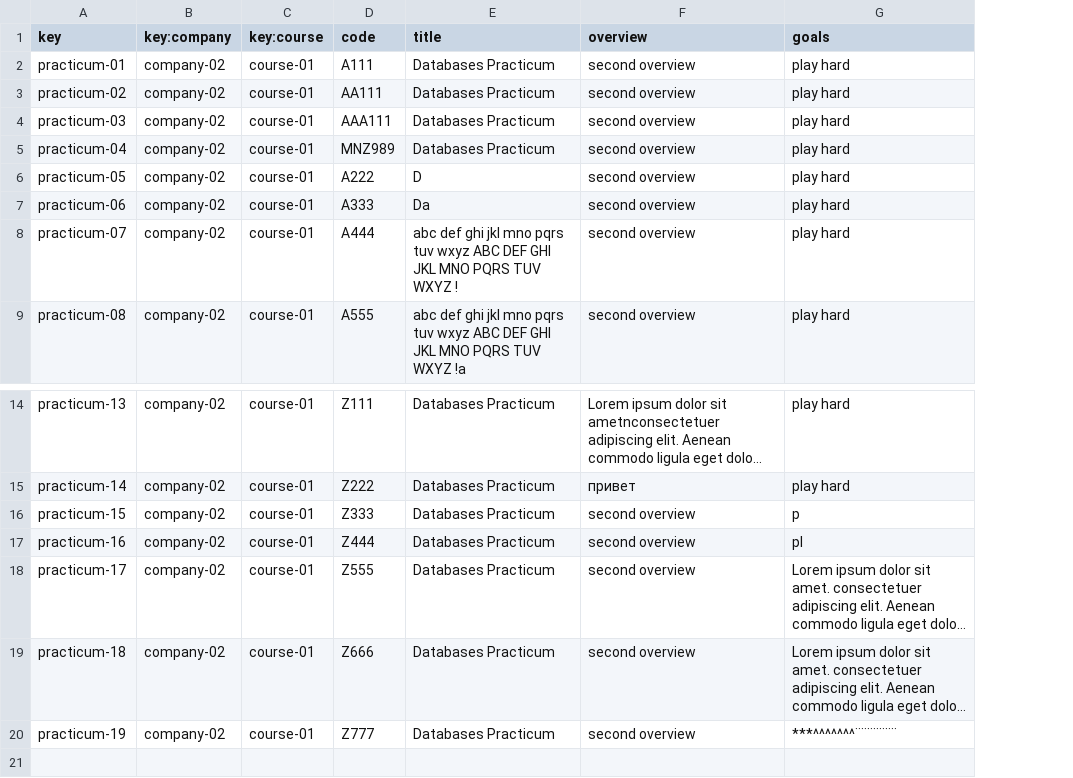
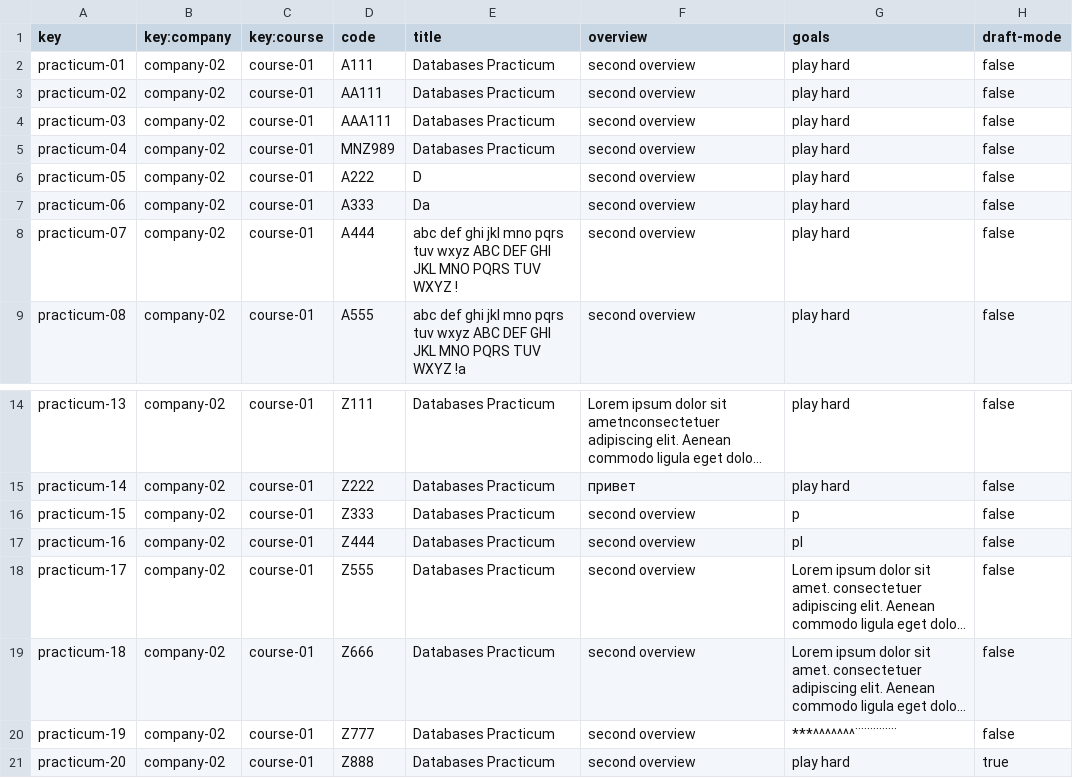
Before and after one commit to marizqlav/Acme-L3, a CSV file: Acme-L3-D02/src/main/webapp/WEB-INF/resources/sample-data/practicum.csv, drawn as a sheet; only a part is shown, gaps mark what is left out; long unchanged cells end in …; the diff names each change by its address in the sheet, - before the commit and + after, or states it on an @@ line.

Commit message:
feat: draftMode practicum

```diff
--- a/Acme-L3-D02/src/main/webapp/WEB-INF/resources/sample-data/practicum.csv
+++ b/Acme-L3-D02/src/main/webapp/WEB-INF/resources/sample-data/practicum.csv
+column H (draft-mode), rows 2-9: all false; rows 14-20: all false
+row 21: practicum-20 | company-02 | course-01 | Z888 | Databases Practicum | second overview | play hard | true
```
Also changed, not shown: 1 other file.
